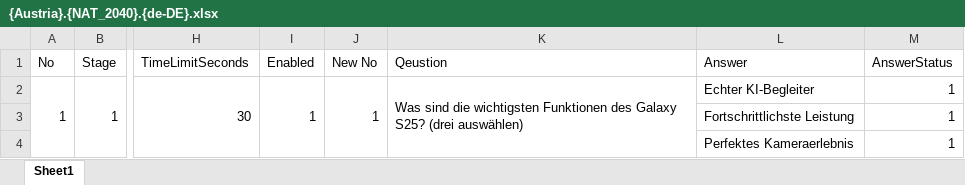
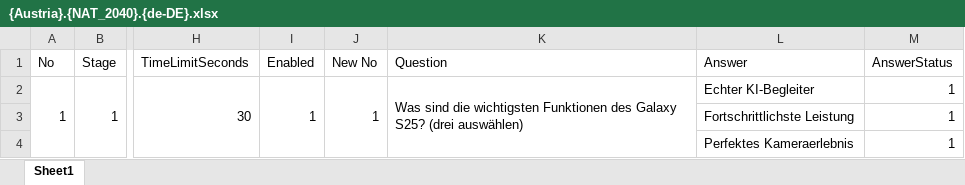
Before and after one commit to jaerinjaerin/S-Certification-Gamification, an Excel workbook: upload_seed_data/data/origins/v3/{Austria}.{NAT_2040}.{de-DE}.xlsx, sheet Sheet1, drawn as a sheet; only a part is shown, gaps mark what is left out; values as stored, in another font and other column widths than the file's, no cell formats; the diff names each change by its address in the sheet, - before the commit and + after, or states it on an @@ line.

```diff
--- a/upload_seed_data/data/origins/v3/{Austria}.{NAT_2040}.{de-DE}.xlsx (sheet Sheet1)
+++ b/upload_seed_data/data/origins/v3/{Austria}.{NAT_2040}.{de-DE}.xlsx (sheet Sheet1)
-K1: Qeustion
+K1: Question
```
Also changed, not shown: cell formats, 22 other files.
